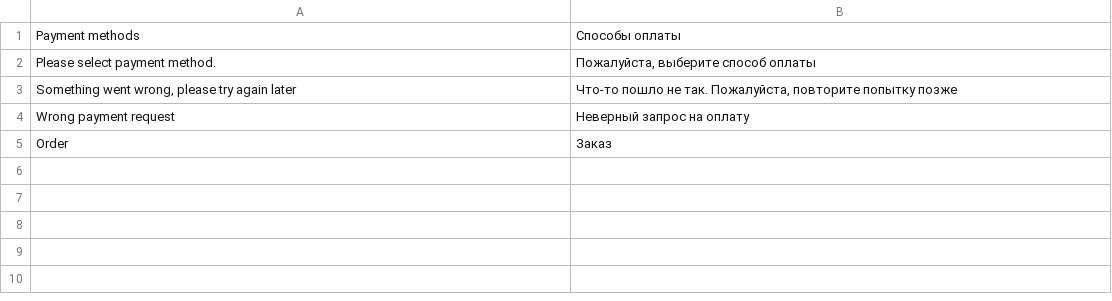
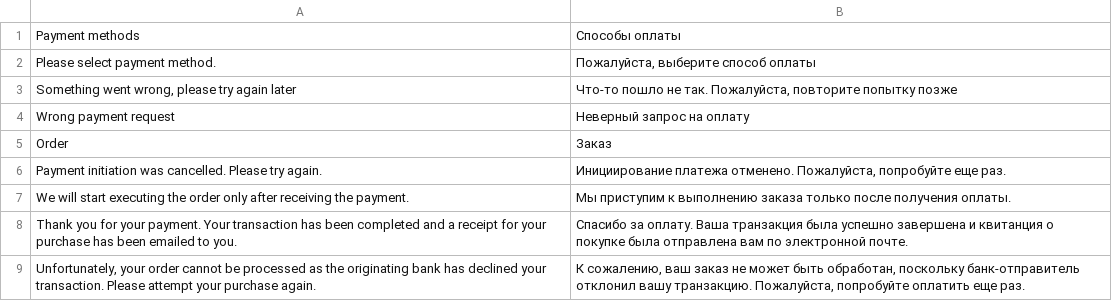
Before and after one commit to getkevin/kevin-magento2, a CSV file: i18n/ru_RU.csv, drawn as a sheet; the diff names each change by its address in the sheet, - before the commit and + after, or states it on an @@ line.

Commit message:
translations

```diff
--- a/i18n/ru_RU.csv
+++ b/i18n/ru_RU.csv
+row 6: Payment initiation was cancelled. Please try again. | Инициирование платежа отменено. Пожалуйста, попробуйте еще раз.
+row 7: We will start executing the order only after receiving the payment. | Мы приступим к выполнению заказа только после получения оплаты.
+row 8: Thank you for your payment. Your transaction has been completed and a receipt for your purchase has been emailed to you. | Спасибо за оплату. Ваша транзакция была успешно завершена и квитанция о покупке была отправлена вам по электронной почте.
+row 9: Unfortunately, your order cannot be processed as the originating bank has declined your transaction. Please attempt your purchase again. | К сожалению, ваш заказ не может быть обработан, поскольку банк-отправитель отклонил вашу транзакцию. Пожалуйста, попробуйте оплатить еще раз.
```
Also changed, not shown: i18n/et_EE.csv, i18n/fi_FI.csv, 2 other files.
